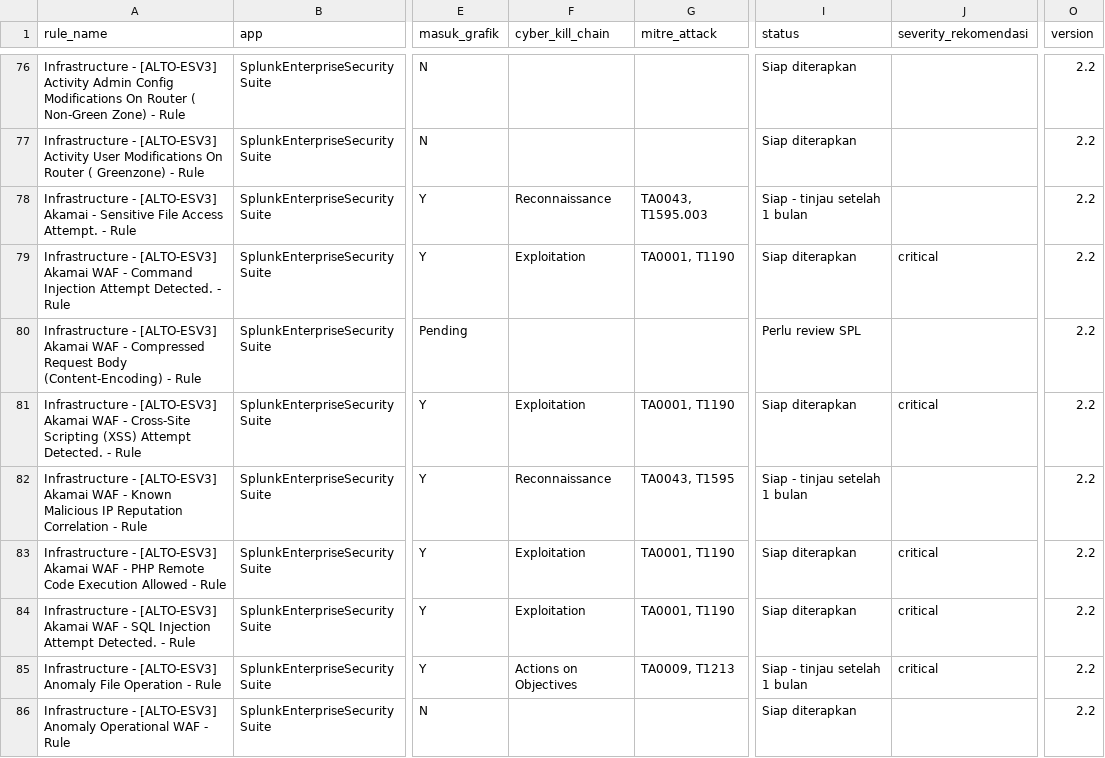
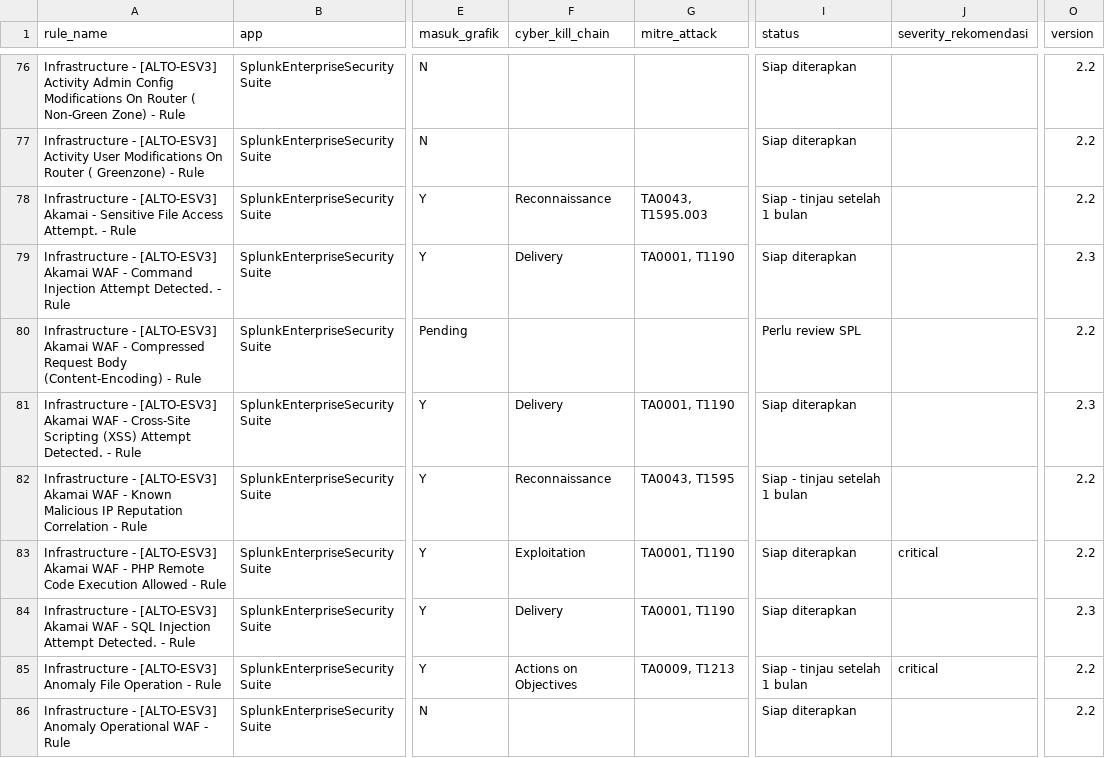
Before and after one commit to socmedcbs18-hash/soc-report, a CSV file: config/data/rule_killchain_mitre.csv, drawn as a sheet; only a part is shown, gaps mark what is left out; the diff covers the shown part only; the diff names each change by its address in the sheet, - before the commit and + after, or states it on an @@ line.

```diff
--- a/config/data/rule_killchain_mitre.csv
+++ b/config/data/rule_killchain_mitre.csv
-F79 (cyber_kill_chain): Exploitation
+F79 (cyber_kill_chain): Delivery
-J79 (severity_rekomendasi): critical
+J79 (severity_rekomendasi): (empty)
-O79 (version): 2.2
+O79 (version): 2.3
-F81 (cyber_kill_chain): Exploitation
+F81 (cyber_kill_chain): Delivery
-J81 (severity_rekomendasi): critical
+J81 (severity_rekomendasi): (empty)
-O81 (version): 2.2
+O81 (version): 2.3
-F84 (cyber_kill_chain): Exploitation
+F84 (cyber_kill_chain): Delivery
-J84 (severity_rekomendasi): critical
+J84 (severity_rekomendasi): (empty)
-O84 (version): 2.2
+O84 (version): 2.3
```
Also changed, not shown: 168 edited cells elsewhere in this file, 2 other files.
